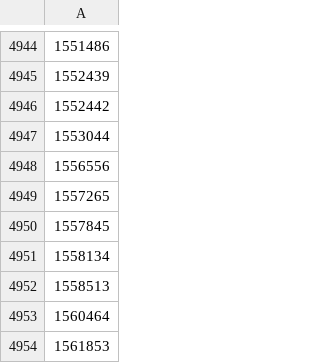
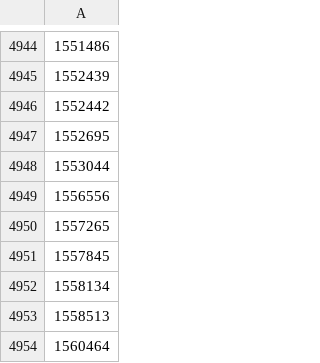
Before and after one commit to osm-uk/FSA-Closed, a CSV file: data/out_file.csv, drawn as a sheet; only a part is shown, gaps mark what is left out; the shorter side is filled out with more unchanged rows; the diff names each change by its address in the sheet, - before the commit and + after, or states it on an @@ line.

```diff
--- a/data/out_file.csv
+++ b/data/out_file.csv
+row 4947: 1552695
```
